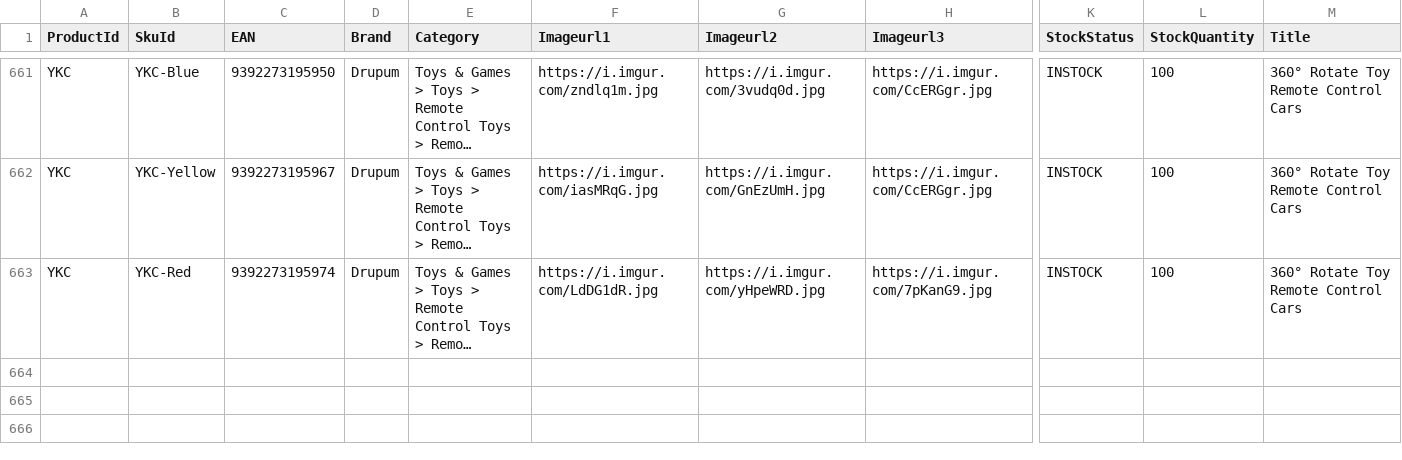
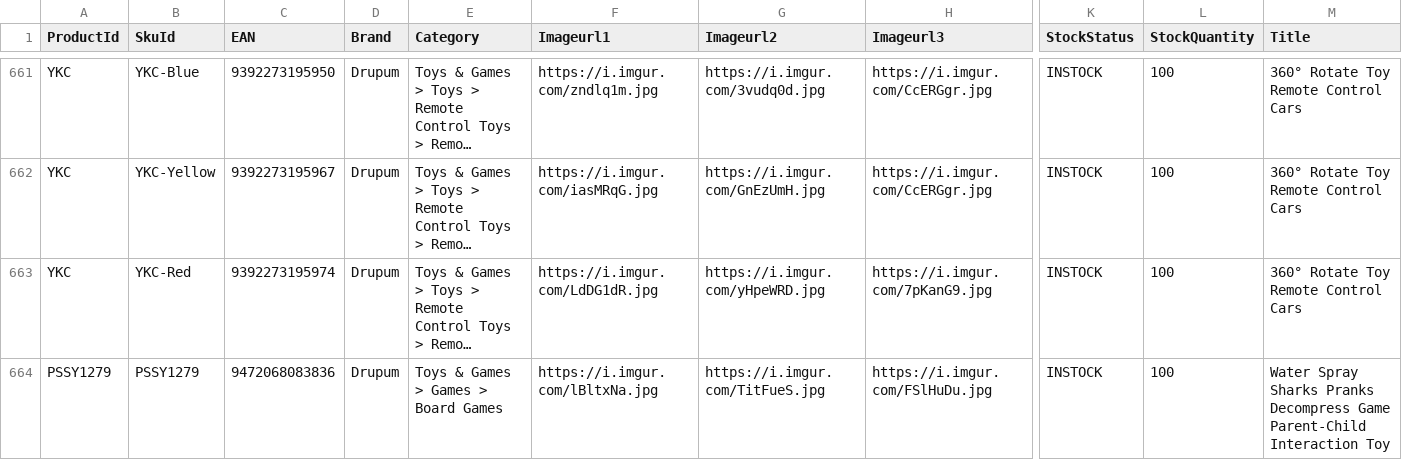
Before and after one commit to Drupum/1, a CSV file: fruugo-20211110.csv, drawn as a sheet; only a part is shown, gaps mark what is left out; long unchanged cells end in …; rows hold the shown columns only; the diff names each change by its address in the sheet, - before the commit and + after, or states it on an @@ line.

Commit message:
20211206
20211206

```diff
--- a/fruugo-20211110.csv
+++ b/fruugo-20211110.csv
+row 664: PSSY1279 | PSSY1279 | 9472068083836 | Drupum | Toys & Games > Games > Board Games | https://i.imgur.com/lBltxNa.jpg | https://i.imgur.com/TitFueS.jpg | https://i.imgur.com/FSlHuDu.jpg | INSTOCK | 100 | Water Spray Sharks Pranks Decompress Game Parent-Child Interaction Toy
```
